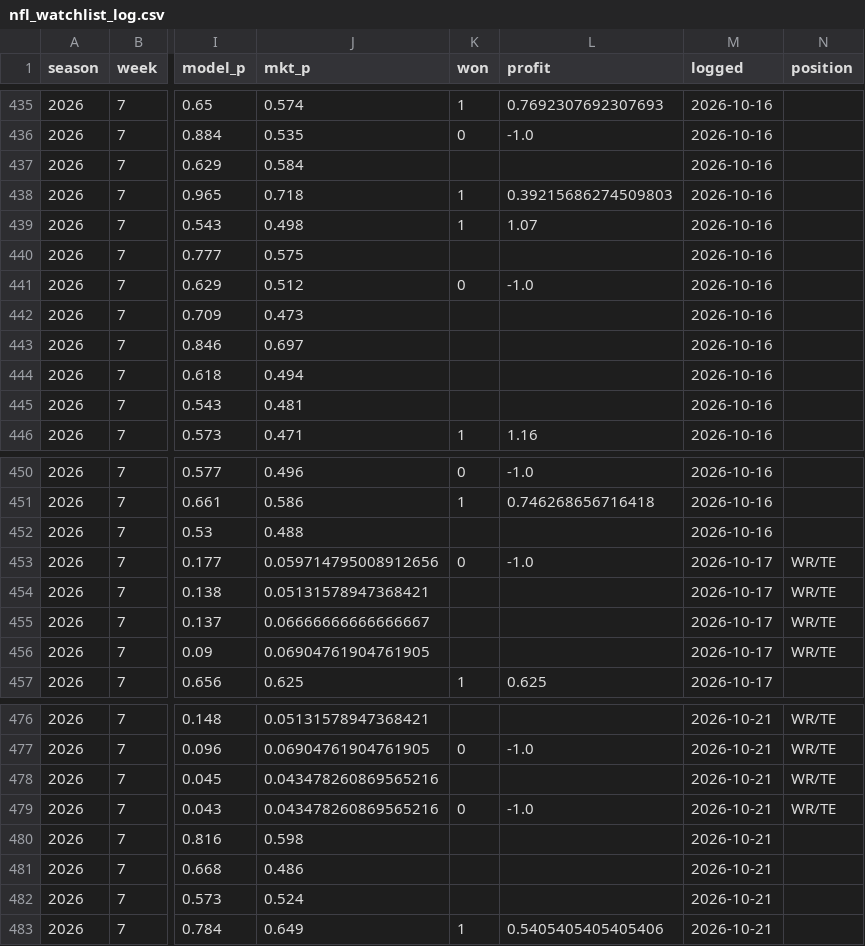
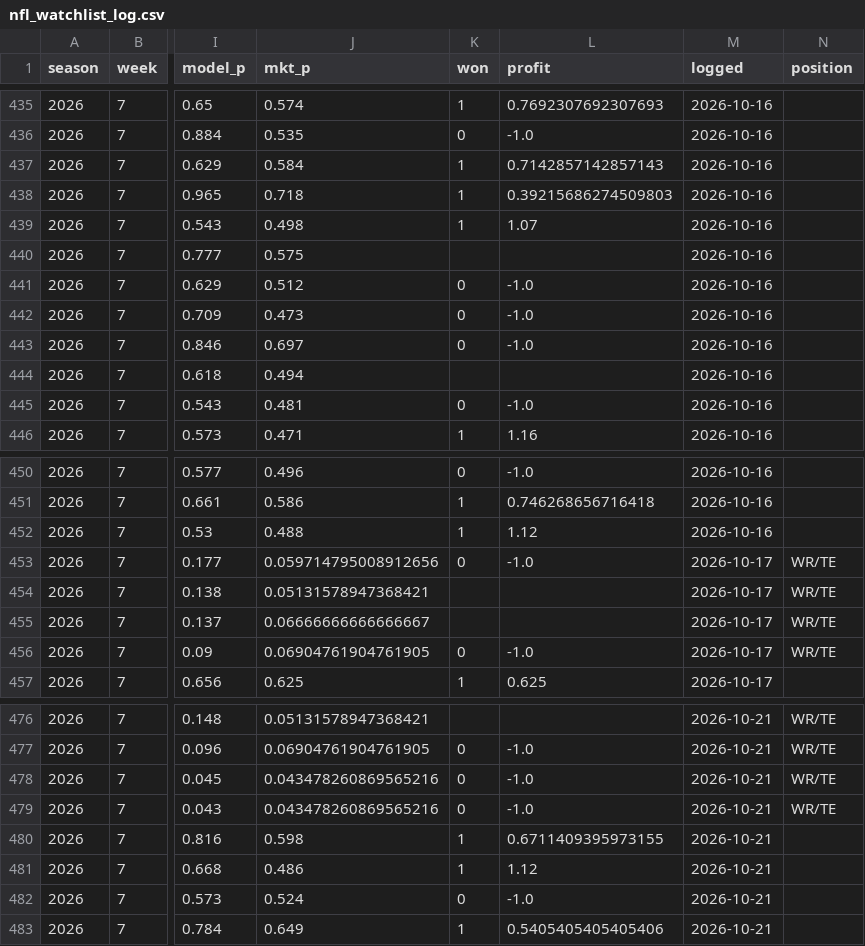
Before and after one commit to zslater2-collab/Ozzie, a CSV file: nfl_watchlist_log.csv, drawn as a sheet; only a part is shown, gaps mark what is left out; the diff covers the shown part only; the diff names each change by its address in the sheet, - before the commit and + after, or states it on an @@ line.

```diff
--- a/nfl_watchlist_log.csv
+++ b/nfl_watchlist_log.csv
-K437 (won): (empty)
+K437 (won): 1
-L437 (profit): (empty)
+L437 (profit): 0.7142857142857143
-K442:K443 (won): (empty)
+K442:K443 (won): 0
-L442:L443 (profit): (empty)
+L442:L443 (profit): -1.0
-K445 (won): (empty)
+K445 (won): 0
-L445 (profit): (empty)
+L445 (profit): -1.0
-K452 (won): (empty)
+K452 (won): 1
-L452 (profit): (empty)
+L452 (profit): 1.12
-K456 (won): (empty)
+K456 (won): 0
-L456 (profit): (empty)
+L456 (profit): -1.0
-K478 (won): (empty)
+K478 (won): 0
-L478 (profit): (empty)
+L478 (profit): -1.0
-K480:K481 (won): (empty)
+K480:K481 (won): 1
-L480 (profit): (empty)
+L480 (profit): 0.6711409395973155
-L481 (profit): (empty)
+L481 (profit): 1.12
-K482 (won): (empty)
+K482 (won): 0
-L482 (profit): (empty)
+L482 (profit): -1.0
```
Also changed, not shown: 8 edited cells elsewhere in this file, 1 other file.
